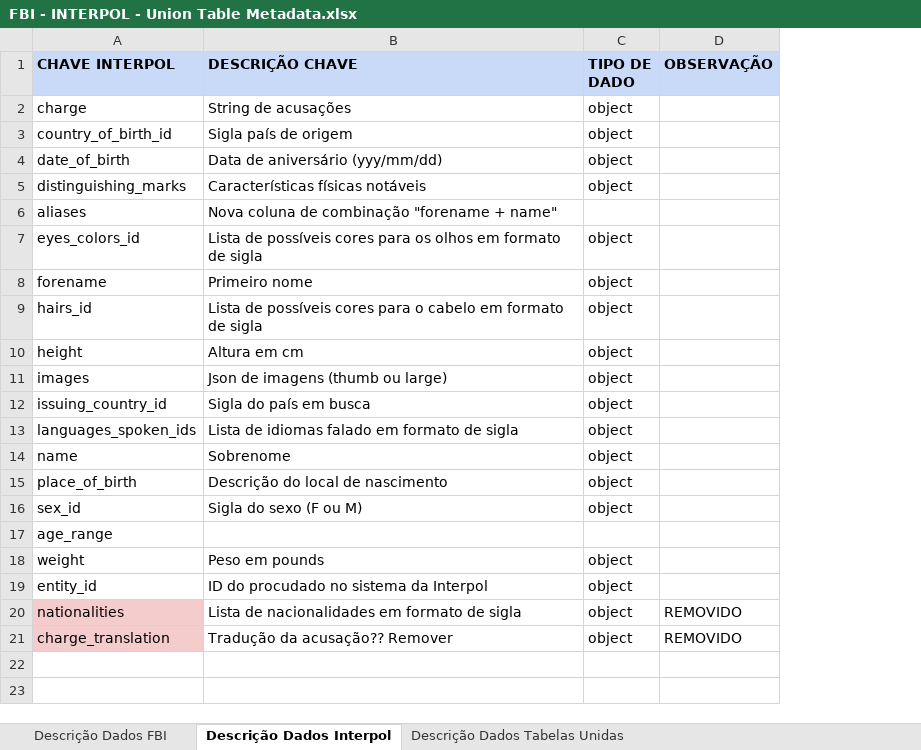
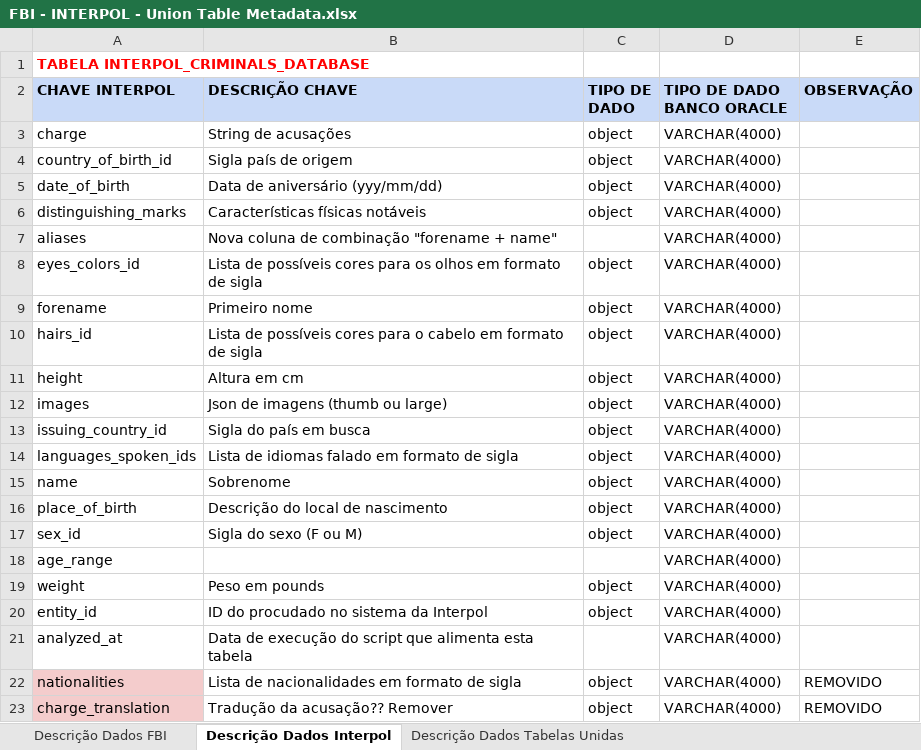
Before and after one commit to datatales42/challenge-idwall-all-docs, an Excel workbook: api_docs/FBI - INTERPOL - Union Table Metadata.xlsx, sheet Descrição Dados Interpol, drawn as a sheet; values as stored, in another font and other column widths than the file's, no borders; charts and pictures not drawn; addresses are those after the commit; the diff names each change by its address in the sheet, - before the commit and + after, or states it on an @@ line.

```diff
--- a/api_docs/FBI - INTERPOL - Union Table Metadata.xlsx (sheet Descrição Dados Interpol)
+++ b/api_docs/FBI - INTERPOL - Union Table Metadata.xlsx (sheet Descrição Dados Interpol)
+column D (TIPO DE DADO BANCO ORACLE), rows 3-20: all VARCHAR(4000); rows 22-23: VARCHAR(4000) | VARCHAR(4000)
+row 1: TABELA INTERPOL_CRIMINALS_DATABASE
+row 21: analyzed_at | Data de execução do script que alimenta esta tabela |  | VARCHAR(4000)
```
Also changed, not shown: sheet Descrição Dados Tabelas Unidas, sheet Descrição Dados FBI, charts or pictures, 12 other files.
